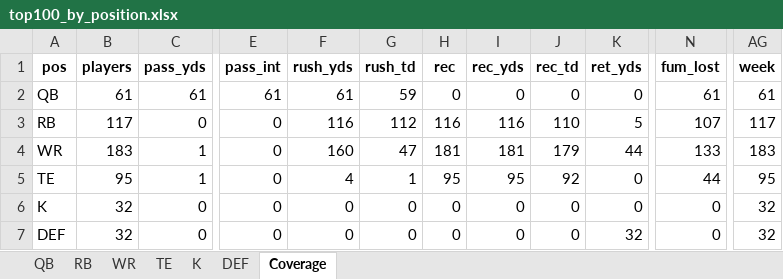
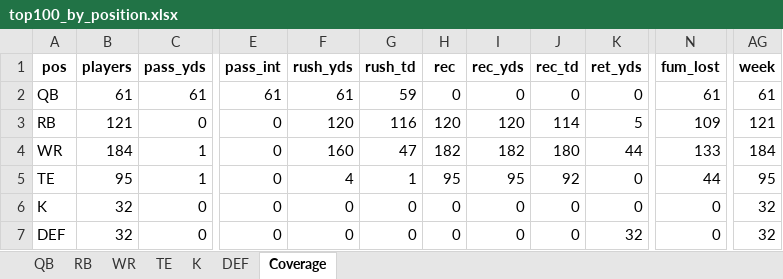
Before and after one commit to janus-tg/nfl_draft, an Excel workbook: output/top100_by_position.xlsx, sheet Coverage, drawn as a sheet; only a part is shown, gaps mark what is left out; values as stored, in another font and other column widths than the file's, no borders; the diff names each change by its address in the sheet, - before the commit and + after, or states it on an @@ line.

```diff
--- a/output/top100_by_position.xlsx (sheet Coverage)
+++ b/output/top100_by_position.xlsx (sheet Coverage)
-B3 (players): 117
+B3 (players): 121
-F3 (rush_yds): 116
+F3 (rush_yds): 120
-G3 (rush_td): 112
+G3 (rush_td): 116
-H3 (rec): 116
+H3 (rec): 120
-I3 (rec_yds): 116
+I3 (rec_yds): 120
-J3 (rec_td): 110
+J3 (rec_td): 114
-N3 (fum_lost): 107
+N3 (fum_lost): 109
-AG3 (week): 117
+AG3 (week): 121
-B4 (players): 183
+B4 (players): 184
-H4 (rec): 181
+H4 (rec): 182
-I4 (rec_yds): 181
+I4 (rec_yds): 182
-J4 (rec_td): 179
+J4 (rec_td): 180
-AG4 (week): 183
+AG4 (week): 184
```
Also changed, not shown: sheet RB, sheet TE, output/draft_board.xlsx, 2 other files.
